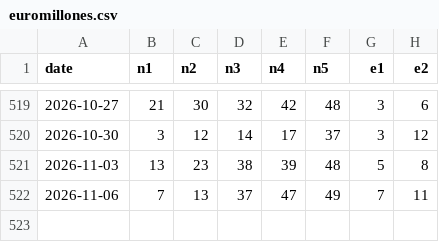
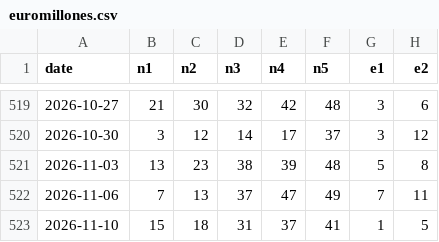
Before and after one commit to yumenghu55-png/caipiao, a CSV file: data/euromillones.csv, drawn as a sheet; only a part is shown, gaps mark what is left out; the diff names each change by its address in the sheet, - before the commit and + after, or states it on an @@ line.

```diff
--- a/data/euromillones.csv
+++ b/data/euromillones.csv
+row 523: 2026-11-10 | 15 | 18 | 31 | 37 | 41 | 1 | 5
```
Also changed, not shown: data/bonoloto.csv, data/fc3d.csv, 1 other file.
